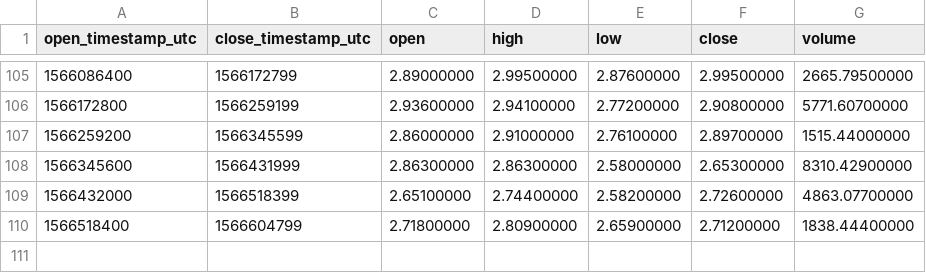
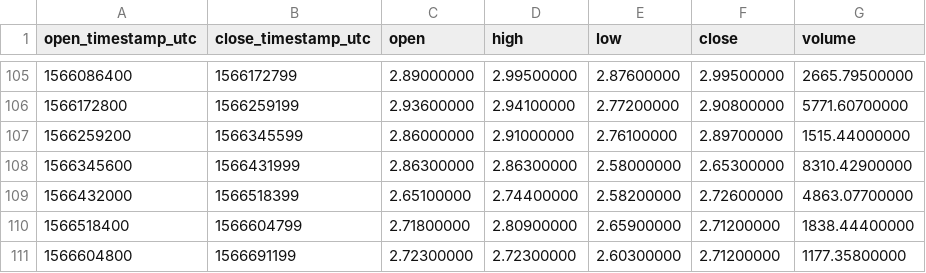
Before and after one commit to cryptobigbro/binance-ATOMUSDC, a CSV file: binance-ATOMUSDC-1d.csv, drawn as a sheet; only a part is shown, gaps mark what is left out; the diff names each change by its address in the sheet, - before the commit and + after, or states it on an @@ line.

```diff
--- a/binance-ATOMUSDC-1d.csv
+++ b/binance-ATOMUSDC-1d.csv
+row 111: 1566604800 | 1566691199 | 2.72300000 | 2.72300000 | 2.60300000 | 2.71200000 | 1177.35800000
```
Also changed, not shown: binance-ATOMUSDC-1h.csv.
